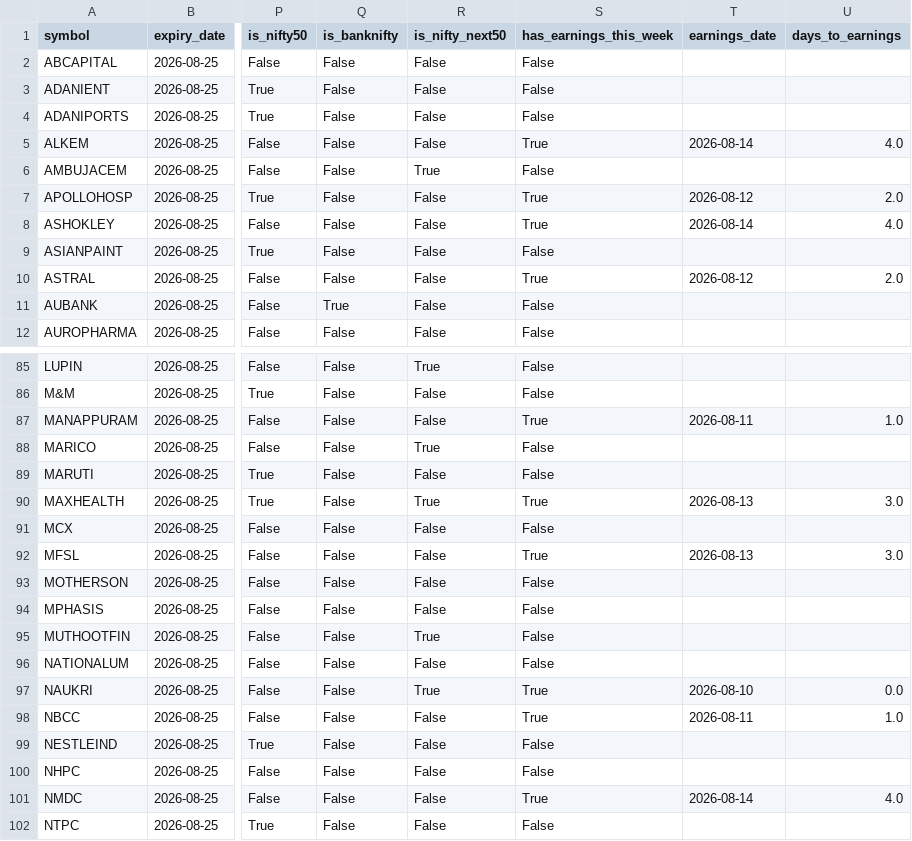
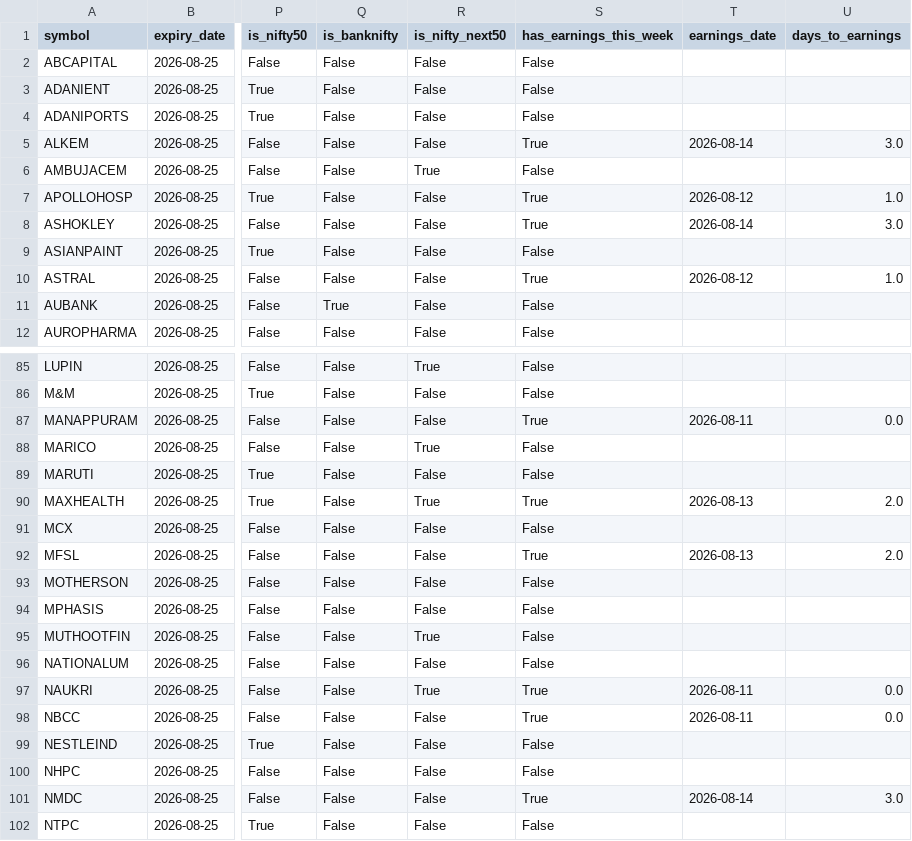
Before and after one commit to atharvagrawal28/fo_platform, a CSV file: data/oi_snapshot.csv, drawn as a sheet; only a part is shown, gaps mark what is left out; the diff covers the shown part only; the diff names each change by its address in the sheet, - before the commit and + after, or states it on an @@ line.

```diff
--- a/data/oi_snapshot.csv
+++ b/data/oi_snapshot.csv
-U5 (days_to_earnings): 4.0
+U5 (days_to_earnings): 3.0
-U7 (days_to_earnings): 2.0
+U7 (days_to_earnings): 1.0
-U8 (days_to_earnings): 4.0
+U8 (days_to_earnings): 3.0
-U10 (days_to_earnings): 2.0
+U10 (days_to_earnings): 1.0
-U87 (days_to_earnings): 1.0
+U87 (days_to_earnings): 0.0
-U90 (days_to_earnings): 3.0
+U90 (days_to_earnings): 2.0
-U92 (days_to_earnings): 3.0
+U92 (days_to_earnings): 2.0
-T97 (earnings_date): 2026-08-10
+T97 (earnings_date): 2026-08-11
-U98 (days_to_earnings): 1.0
+U98 (days_to_earnings): 0.0
-U101 (days_to_earnings): 4.0
+U101 (days_to_earnings): 3.0
```
Also changed, not shown: 14 edited cells elsewhere in this file, data/earnings_calendar.csv, 2 other files.
